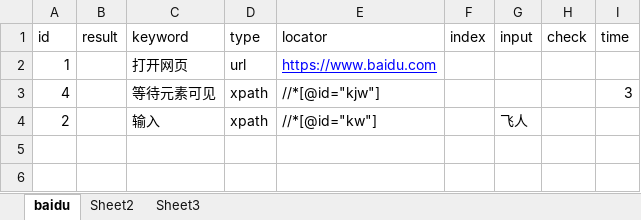
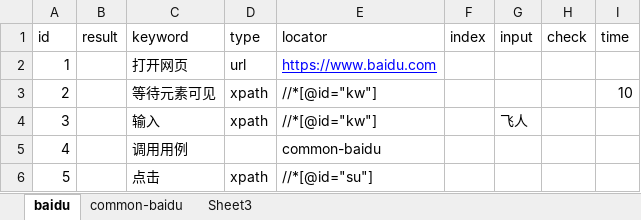
Before and after one commit to handerbaby/AutoRunWebUI, an Excel workbook: data/case.xlsx, sheet baidu, drawn as a sheet; values as stored, in another font and other column widths than the file's, no borders; removed rows and columns are numbered as before the commit, all else as after; the diff names each change by its address in the sheet, - before the commit and + after, or states it on an @@ line.

```diff
--- a/data/case.xlsx (sheet baidu)
+++ b/data/case.xlsx (sheet baidu)
-sheet tab: Sheet2
+sheet tab: common-baidu
-row 3: 4 |  | 等待元素可见 | xpath | //*[@id="kjw"] |  |  |  | 3
-C3 (keyword): 输入
+C3 (keyword): 等待元素可见
-G3 (input): 飞人
+G3 (input): (empty)
-I3 (time): (empty)
+I3 (time): 10
+row 4: 3 |  | 输入 | xpath | //*[@id="kw"] |  | 飞人
+row 5: 4 |  | 调用用例 |  | common-baidu
+row 6: 5 |  | 点击 | xpath | //*[@id="su"]
```
Also changed, not shown: sheet common-baidu, 15 other files.
